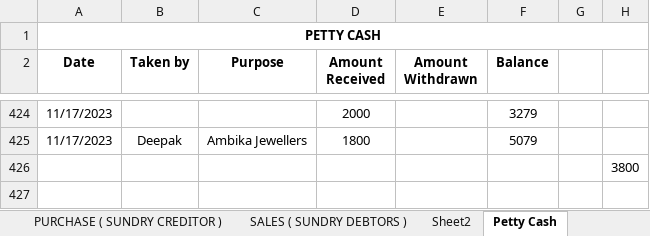
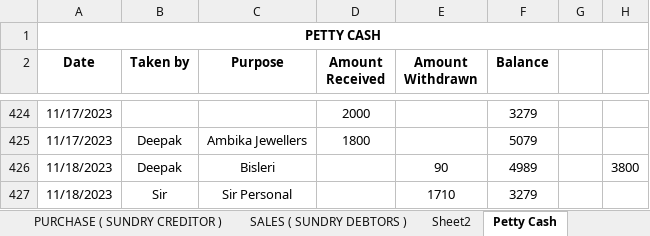
Before and after one commit to JPTechatronics/J-P-Techatronics-2023-2024, an Excel workbook: Stock.xlsx, sheet Petty Cash, drawn as a sheet; only a part is shown, gaps mark what is left out; values as stored, in another font and other column widths than the file's, no borders; removed rows and columns are numbered as before the commit, all else as after; the diff names each change by its address in the sheet, - before the commit and + after, or states it on an @@ line.

```diff
--- a/Stock.xlsx (sheet Petty Cash)
+++ b/Stock.xlsx (sheet Petty Cash)
-row 426:  |  |  |  |  |  |  | 3800
+row 426: 11/18/2023 | Deepak | Bisleri |  | 90 | 4989 |  | 3800
+row 427: 11/18/2023 | Sir | Sir Personal |  | 1710 | 3279
```
Also changed, not shown: sheet PURCHASE ( SUNDRY CREDITOR ), Outstandings.xlsx.
